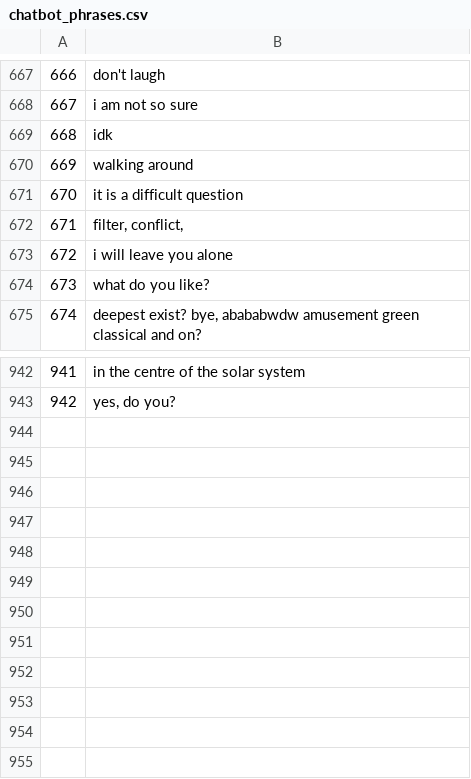
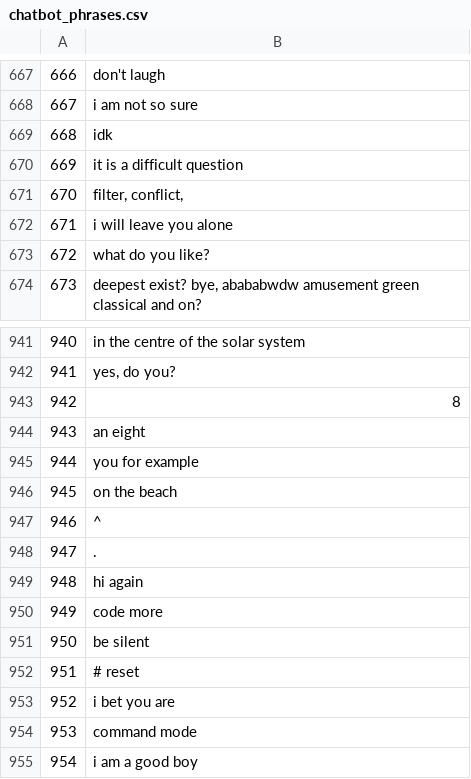
Before and after one commit to Vespertine13/chatbot, a CSV file: data/chatbot_phrases.csv, drawn as a sheet; only a part is shown, gaps mark what is left out; removed rows and columns are numbered as before the commit, all else as after; the diff names each change by its address in the sheet, - before the commit and + after, or states it on an @@ line.

Commit message:
added remove output and command mode

```diff
--- a/data/chatbot_phrases.csv
+++ b/data/chatbot_phrases.csv
-row 670: 669 | walking around
@@ column A renumbered between rows 670 and 942 @@
+row 943: 942 | 8
+row 944: 943 | an eight
+row 945: 944 | you for example
+row 946: 945 | on the beach
+row 947: 946 | ^
+row 948: 947 | .
+row 949: 948 | hi again
+row 950: 949 | code more
+row 951: 950 | be silent
+row 952: 951 | # reset
+row 953: 952 | i bet you are
+row 954: 953 | command mode
+row 955: 954 | i am a good boy
```
Also changed, not shown: 2 other files.
